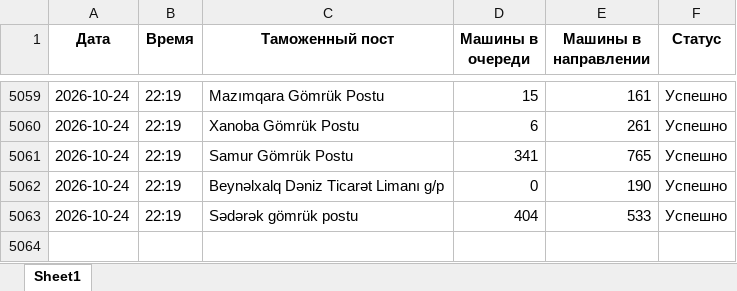
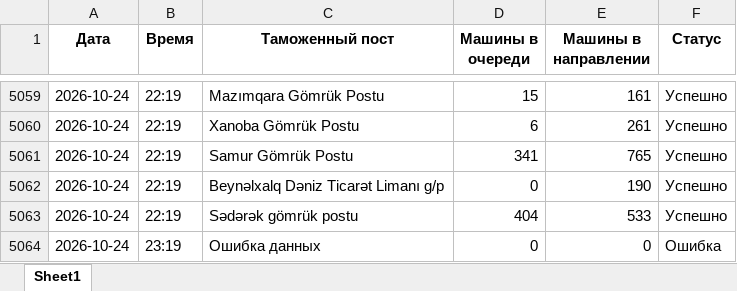
Before and after one commit to zehra-customs/zehra.ugur.amin2, an Excel workbook: queue_data.xlsx, sheet Sheet1, drawn as a sheet; only a part is shown, gaps mark what is left out; values as stored, in another font and other column widths than the file's, no borders; the diff names each change by its address in the sheet, - before the commit and + after, or states it on an @@ line.

```diff
--- a/queue_data.xlsx (sheet Sheet1)
+++ b/queue_data.xlsx (sheet Sheet1)
+row 5064: 2026-10-24 | 23:19 | Ошибка данных | 0 | 0 | Ошибка
```
